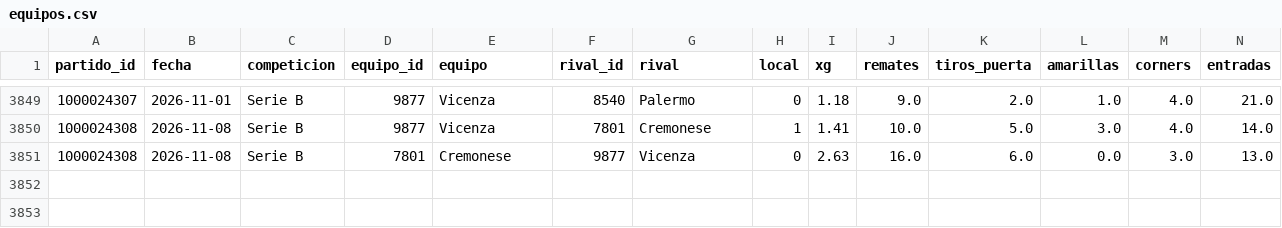
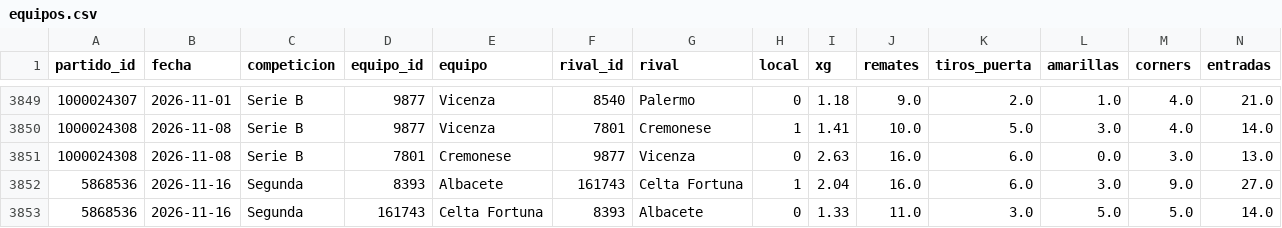
Before and after one commit to QuiqueRibera/probabilidades, a CSV file: bot_apuestas/datos_fotmob/equipos.csv, drawn as a sheet; only a part is shown, gaps mark what is left out; rows hold the shown columns only; the diff names each change by its address in the sheet, - before the commit and + after, or states it on an @@ line.

```diff
--- a/bot_apuestas/datos_fotmob/equipos.csv
+++ b/bot_apuestas/datos_fotmob/equipos.csv
+row 3852: 5868536 | 2026-11-16 | Segunda | 8393 | Albacete | 161743 | Celta Fortuna | 1 | 2.04 | 16.0 | 6.0 | 3.0 | 9.0 | 27.0
+row 3853: 5868536 | 2026-11-16 | Segunda | 161743 | Celta Fortuna | 8393 | Albacete | 0 | 1.33 | 11.0 | 3.0 | 5.0 | 5.0 | 14.0
```
Also changed, not shown: 2 other files.
